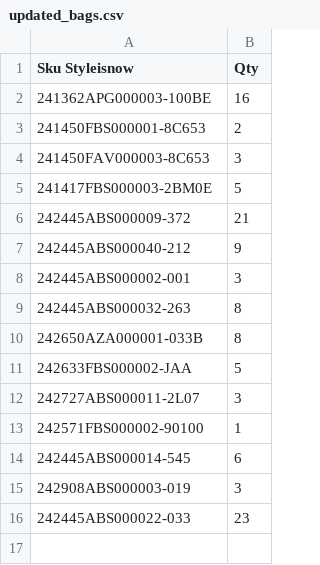
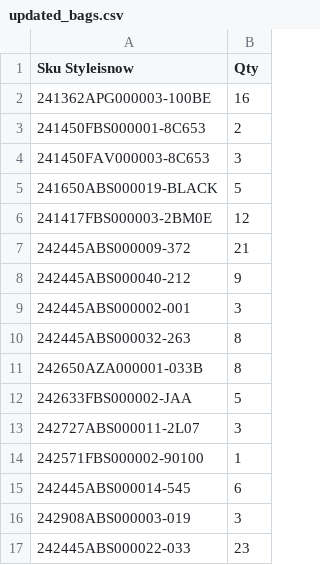
Before and after one commit to dissagaliyeva/shopify_ikonic_update, a CSV file: updated_bags.csv, drawn as a sheet.

```diff
--- a/updated_bags.csv
+++ b/updated_bags.csv
@@ -4,3 +4,4 @@ Sku Styleisnow,Qty
 241450FAV000003-8C653,3
-241417FBS000003-2BM0E,5
+241650ABS000019-BLACK,5
+241417FBS000003-2BM0E,12
 242445ABS000009-372,21
```
Also changed, not shown: updated_other.csv.
